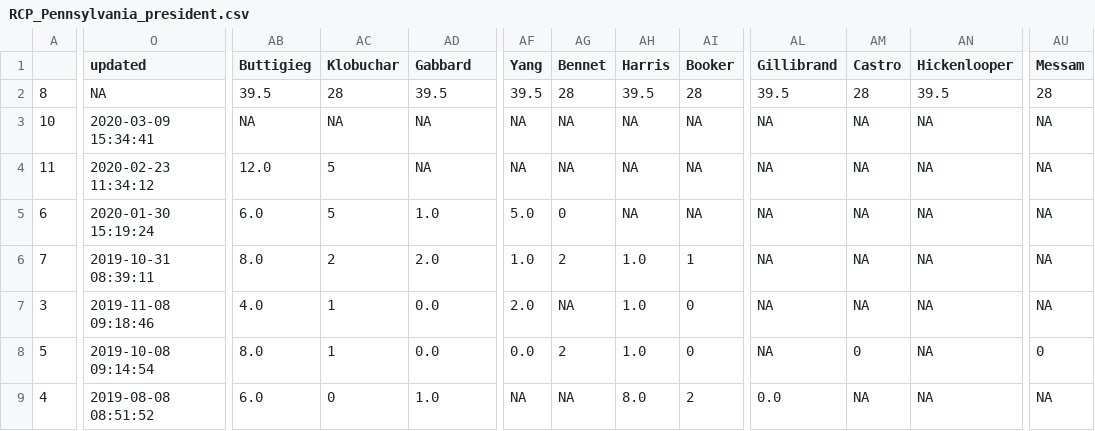
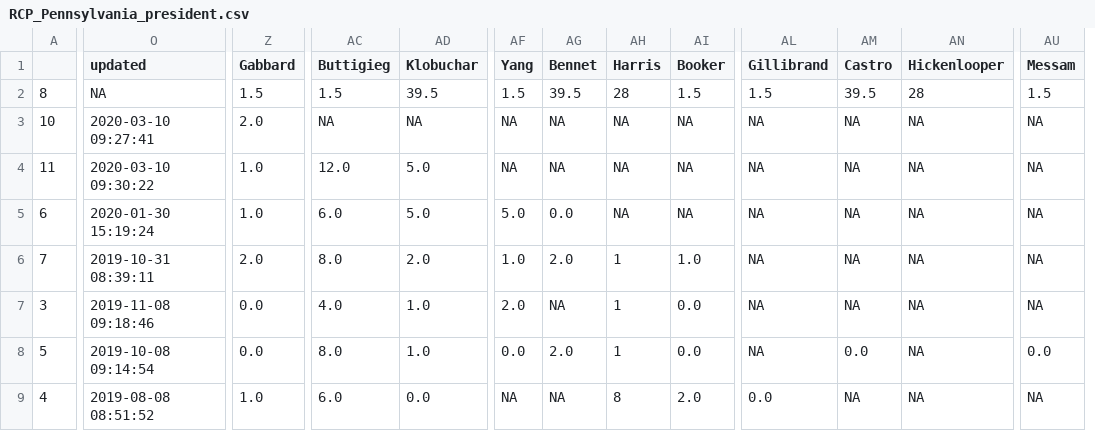
Before and after one commit to ModelledCitizen/project-harvest, a CSV file: _tables/polls/RCP_Pennsylvania_president.csv, drawn as a sheet; only a part is shown, gaps mark what is left out; removed rows and columns are numbered as before the commit, all else as after; the diff covers the shown part only; the diff names each change by its address in the sheet, - before the commit and + after, or states it on an @@ line.

```diff
--- a/_tables/polls/RCP_Pennsylvania_president.csv
+++ b/_tables/polls/RCP_Pennsylvania_president.csv
+column Z (Gabbard), rows 2-9: 1.5 | 2.0 | 1.0 | 1.0 | 2.0 | 0.0 | 0.0 | 1.0
-column AC (Klobuchar), rows 2-9: 28 | NA | 5 | 5 | 2 | 1 | 1 | 0
-AD1: Gabbard
+AD1: Klobuchar
-AC2 (Buttigieg): 39.5
+AC2 (Buttigieg): 1.5
-AF2 (Yang): 39.5
+AF2 (Yang): 1.5
-AG2 (Bennet): 28
+AG2 (Bennet): 39.5
-AH2 (Harris): 39.5
+AH2 (Harris): 28
-AI2 (Booker): 28
+AI2 (Booker): 1.5
-AL2 (Gillibrand): 39.5
+AL2 (Gillibrand): 1.5
-AM2 (Castro): 28
+AM2 (Castro): 39.5
-AN2 (Hickenlooper): 39.5
+AN2 (Hickenlooper): 28
-AU2 (Messam): 28
+AU2 (Messam): 1.5
-O3 (updated): 2020-03-09 15:34:41
+O3 (updated): 2020-03-10 09:27:41
-O4 (updated): 2020-02-23 11:34:12
+O4 (updated): 2020-03-10 09:30:22
-AD4 (Klobuchar): NA
+AD4 (Klobuchar): 5.0
-AD5 (Klobuchar): 1.0
+AD5 (Klobuchar): 5.0
-AG5 (Bennet): 0
+AG5 (Bennet): 0.0
-AG6 (Bennet): 2
+AG6 (Bennet): 2.0
-AH6:AH8 (Harris): 1.0
+AH6:AH8 (Harris): 1
-AI6 (Booker): 1
+AI6 (Booker): 1.0
-AD7:AD8 (Klobuchar): 0.0
+AD7:AD8 (Klobuchar): 1.0
-AI7:AI8 (Booker): 0
+AI7:AI8 (Booker): 0.0
-AG8 (Bennet): 2
+AG8 (Bennet): 2.0
-AM8 (Castro): 0
+AM8 (Castro): 0.0
-AU8 (Messam): 0
+AU8 (Messam): 0.0
-AD9 (Klobuchar): 1.0
+AD9 (Klobuchar): 0.0
-AH9 (Harris): 8.0
+AH9 (Harris): 8
-AI9 (Booker): 2
+AI9 (Booker): 2.0
```
Also changed, not shown: 25 edited cells elsewhere in this file, _tables/polls/RCP_Florida_president.csv, _tables/polls/RCP_Michigan_president.csv, 9 other files.
